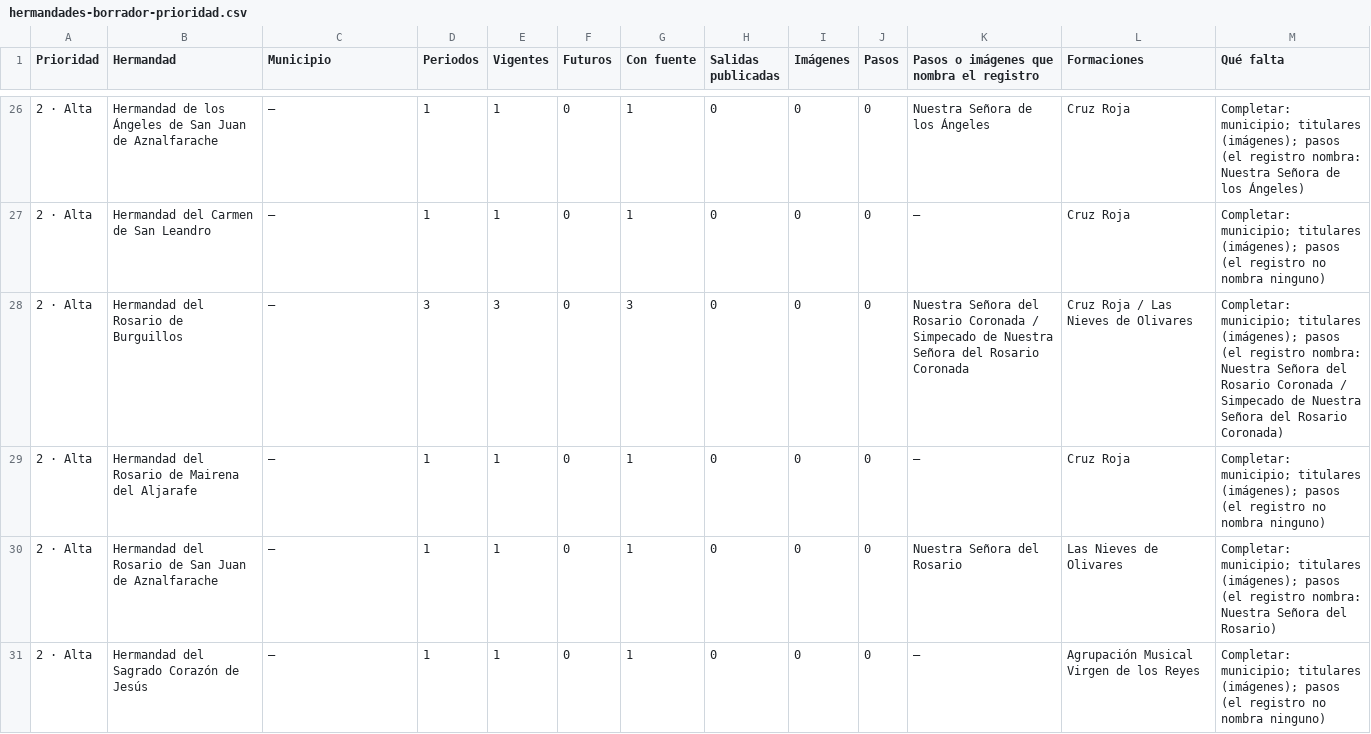
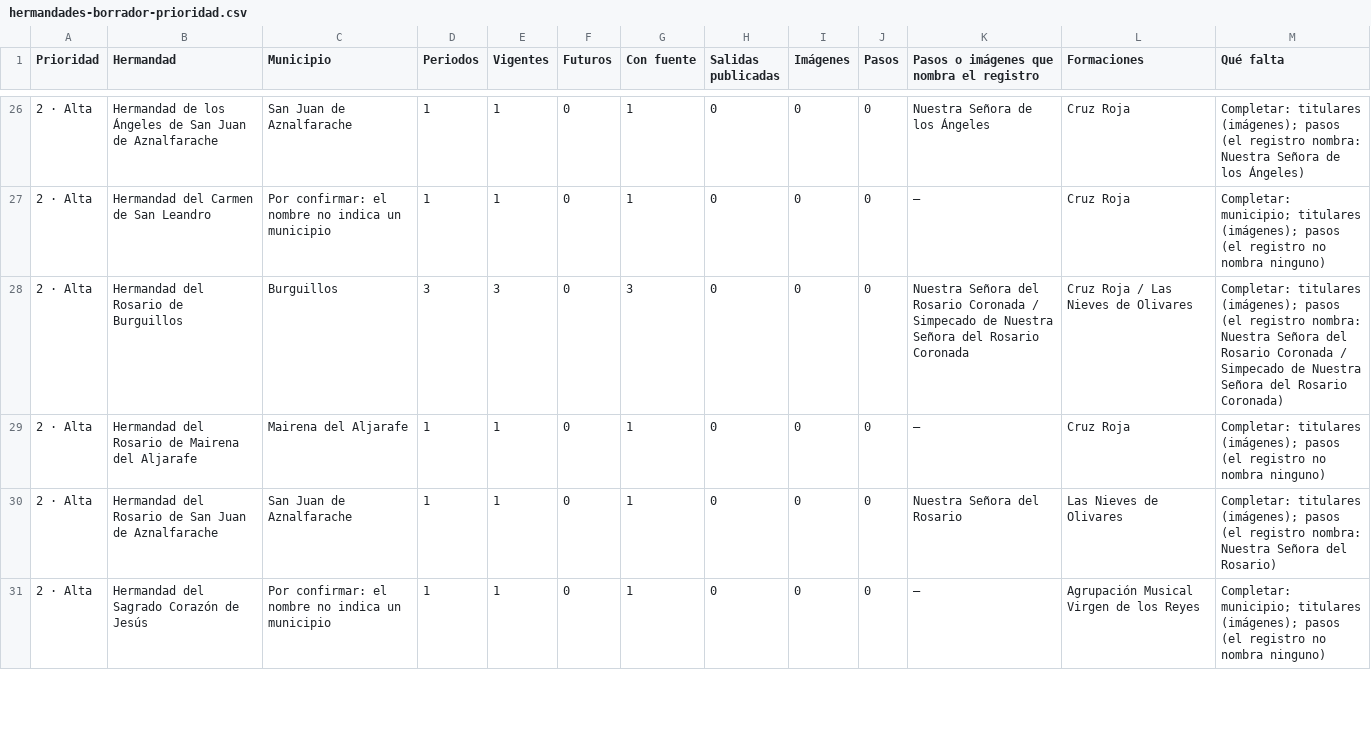
Before and after one commit to nachosanchezperez-ux/base-cofrade, a CSV file: docs/auditorias/relaciones-musicales-tarea05-20261012/hermandades-borrador-prioridad.csv, drawn as a sheet; only a part is shown, gaps mark what is left out; the diff covers the shown part only.

```diff
--- a/docs/auditorias/relaciones-musicales-tarea05-20261012/hermandades-borrador-prioridad.csv
+++ b/docs/auditorias/relaciones-musicales-tarea05-20261012/hermandades-borrador-prioridad.csv
@@ -26,6 +26,6 @@ Prioridad,Hermandad,Municipio,Periodos,Vigentes,Futuros,Con fuente,Salidas publi
-2 · Alta,Hermandad de los Ángeles de San Juan de Aznalfarache,—,1,1,0,1,0,0,0,Nuestra Señora de los Ángeles,Cruz Roja,Completar: municipio; titulares (imágenes); pasos (el registro nombra: Nuestra Señora de los Ángeles)
-2 · Alta,Hermandad del Carmen de San Leandro,—,1,1,0,1,0,0,0,—,Cruz Roja,Completar: municipio; titulares (imágenes); pasos (el registro no nombra ninguno)
-2 · Alta,Hermandad del Rosario de Burguillos,—,3,3,0,3,0,0,0,Nuestra Señora del Rosario Coronada / Simpecado de Nuestra Señora del Rosario Coronada,Cruz Roja / Las Nieves de Olivares,Completar: municipio; titulares (imágenes); pasos (el registro nombra: Nuestra Señora del Rosario Coronada / Simpecado de Nuestra Señora del Rosario Coronada)
-2 · Alta,Hermandad del Rosario de Mairena del Aljarafe,—,1,1,0,1,0,0,0,—,Cruz Roja,Completar: municipio; titulares (imágenes); pasos (el registro no nombra ninguno)
-2 · Alta,Hermandad del Rosario de San Juan de Aznalfarache,—,1,1,0,1,0,0,0,Nuestra Señora del Rosario,Las Nieves de Olivares,Completar: municipio; titulares (imágenes); pasos (el registro nombra: Nuestra Señora del Rosario)
-2 · Alta,Hermandad del Sagrado Corazón de Jesús,—,1,1,0,1,0,0,0,—,Agrupación Musical Virgen de los Reyes,Completar: municipio; titulares (imágenes); pasos (el registro no nombra ninguno)
+2 · Alta,Hermandad de los Ángeles de San Juan de Aznalfarache,San Juan de Aznalfarache,1,1,0,1,0,0,0,Nuestra Señora de los Ángeles,Cruz Roja,Completar: titulares (imágenes); pasos (el registro nombra: Nuestra Señora de los Ángeles)
+2 · Alta,Hermandad del Carmen de San Leandro,Por confirmar: el nombre no indica un municipio,1,1,0,1,0,0,0,—,Cruz Roja,Completar: municipio; titulares (imágenes); pasos (el registro no nombra ninguno)
+2 · Alta,Hermandad del Rosario de Burguillos,Burguillos,3,3,0,3,0,0,0,Nuestra Señora del Rosario Coronada / Simpecado de Nuestra Señora del Rosario Coronada,Cruz Roja / Las Nieves de Olivares,Completar: titulares (imágenes); pasos (el registro nombra: Nuestra Señora del Rosario Coronada / Simpecado de Nuestra Señora del Rosario Coronada)
+2 · Alta,Hermandad del Rosario de Mairena del Aljarafe,Mairena del Aljarafe,1,1,0,1,0,0,0,—,Cruz Roja,Completar: titulares (imágenes); pasos (el registro no nombra ninguno)
+2 · Alta,Hermandad del Rosario de San Juan de Aznalfarache,San Juan de Aznalfarache,1,1,0,1,0,0,0,Nuestra Señora del Rosario,Las Nieves de Olivares,Completar: titulares (imágenes); pasos (el registro nombra: Nuestra Señora del Rosario)
+2 · Alta,Hermandad del Sagrado Corazón de Jesús,Por confirmar: el nombre no indica un municipio,1,1,0,1,0,0,0,—,Agrupación Musical Virgen de los Reyes,Completar: municipio; titulares (imágenes); pasos (el registro no nombra ninguno)
```
Also changed, not shown: 76 edited cells elsewhere in this file, 4 other files.
